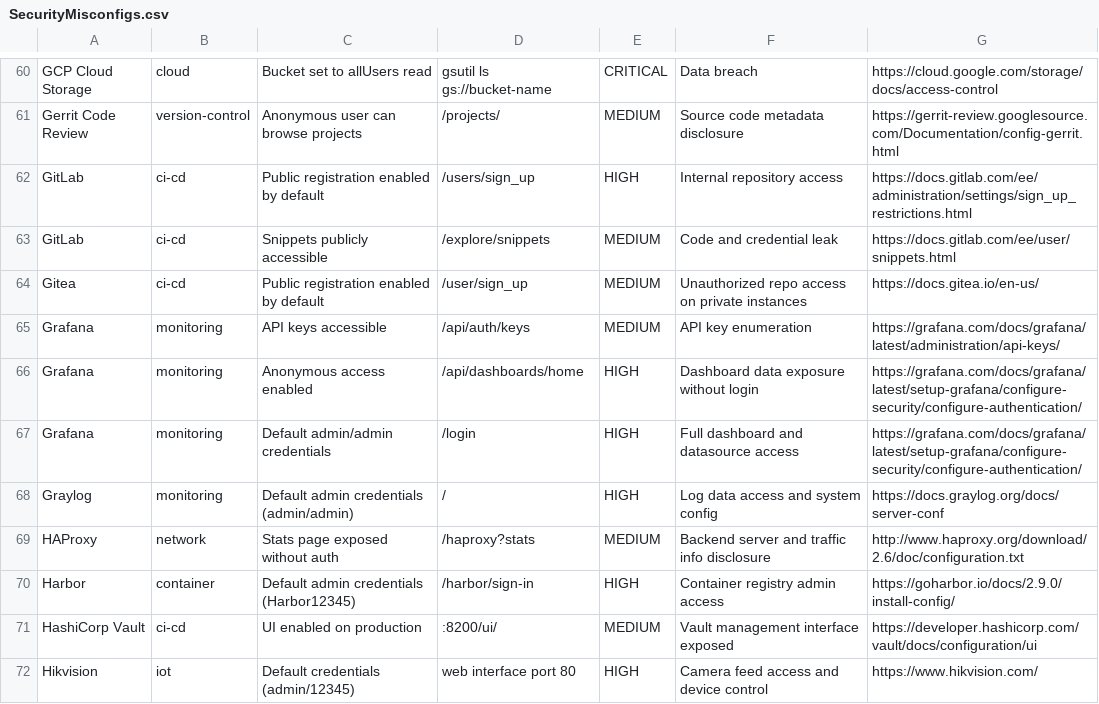
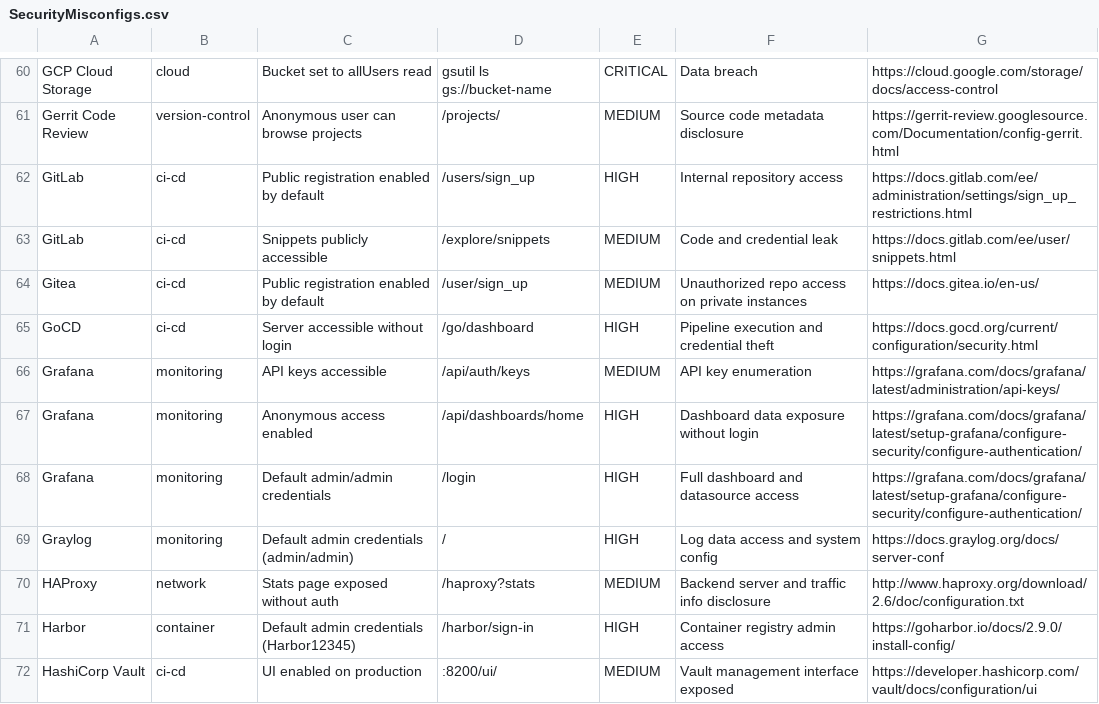
Before and after one commit to 0xBassia/SecurityMisconfigs, a CSV file: SecurityMisconfigs.csv, drawn as a sheet; only a part is shown, gaps mark what is left out; the shorter side is filled out with more unchanged rows; the diff names each change by its address in the sheet, - before the commit and + after, or states it on an @@ line.

Commit message:
Add GoCD misconfiguration entry
GoCD: Server accessible without login

Co-Authored-By: Mohamed Bassia <mohamed.bassia1@gmail.com>

```diff
--- a/SecurityMisconfigs.csv
+++ b/SecurityMisconfigs.csv
+row 65: GoCD | ci-cd | Server accessible without login | /go/dashboard | HIGH | Pipeline execution and credential theft | https://docs.gocd.org/current/configuration/security.html
```
